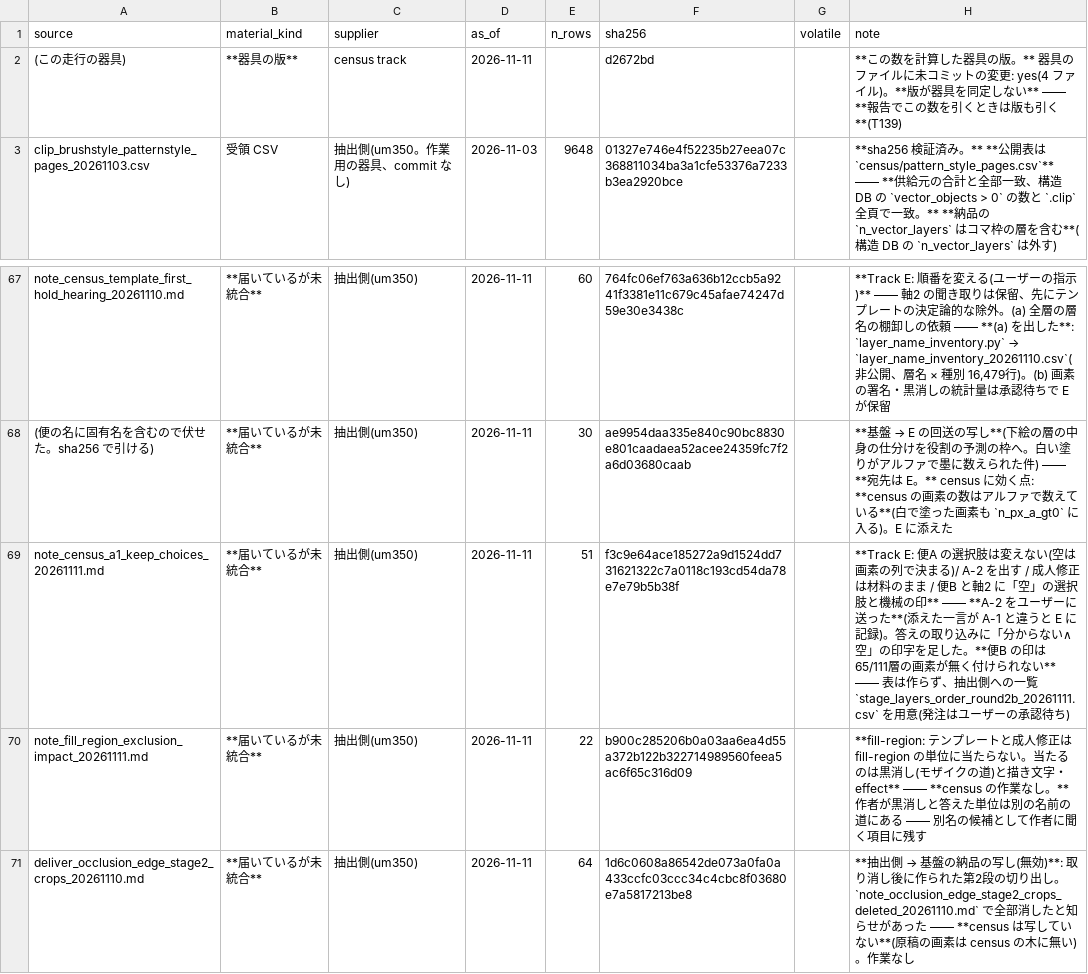
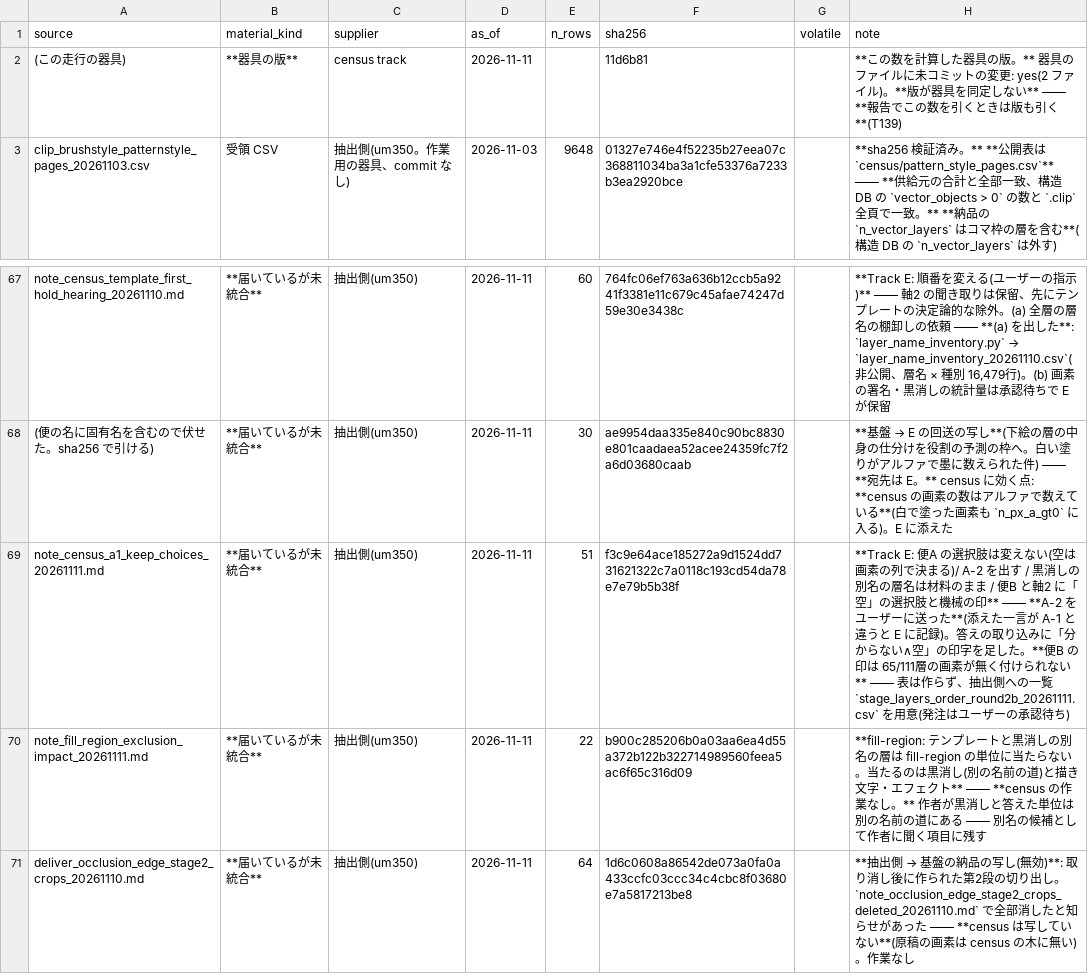
Before and after one commit to kuromook/gen_lineart, a CSV file: census/provenance.csv, drawn as a sheet; only a part is shown, gaps mark what is left out.

```diff
--- a/census/provenance.csv
+++ b/census/provenance.csv
@@ -1,3 +1,3 @@
 source,material_kind,supplier,as_of,n_rows,sha256,volatile,note
-(この走行の器具),**器具の版**,census track,2026-11-11,,d2672bd,,**この数を計算した器具の版。** 器具のファイルに未コミットの変更: yes(4 ファイル)。**版が器具を同定しない** —— **報告でこの数を引くときは版も引く**(T139)
+(この走行の器具),**器具の版**,census track,2026-11-11,,11d6b81,,**この数を計算した器具の版。** 器具のファイルに未コミットの変更: yes(2 ファイル)。**版が器具を同定しない** —— **報告でこの数を引くときは版も引く**(T139)
 clip_brushstyle_patternstyle_pages_20261103.csv,受領 CSV,抽出側(um350。作業用の器具、commit なし),2026-11-03,9648,01327e746e4f52235b27eea07c368811034ba3a1cfe53376a7233b3ea2920bce,,**sha256 検証済み。** **公開表は `census/pattern_style_pages.csv`** —— **供給元の合計と全部一致、構造 DB の `vector_objects > 0` の数と `.clip` 全頁で一致。** **納品の `n_vector_layers` はコマ枠の層を含む**(構造 DB の `n_vector_layers` は外す)
@@ -68,4 +68,4 @@ note_census_template_first_hold_hearing_20261110.md,**届いているが未統
 (便の名に固有名を含むので伏せた。sha256 で引ける),**届いているが未統合**,抽出側(um350),2026-11-11,30,ae9954daa335e840c90bc8830e801caadaea52acee24359fc7f2a6d03680caab,,**基盤 → E の回送の写し**(下絵の層の中身の仕分けを役割の予測の枠へ。白い塗りがアルファで墨に数えられた件) —— **宛先は E。** census に効く点: **census の画素の数はアルファで数えている**(白で塗った画素も `n_px_a_gt0` に入る)。E に添えた
-note_census_a1_keep_choices_20261111.md,**届いているが未統合**,抽出側(um350),2026-11-11,51,f3c9e64ace185272a9d1524dd731621322c7a0118c193cd54da78e7e79b5b38f,,**Track E: 便A の選択肢は変えない(空は画素の列で決まる)/ A-2 を出す / 成人修正は材料のまま / 便B と軸2 に「空」の選択肢と機械の印** —— **A-2 をユーザーに送った**(添えた一言が A-1 と違うと E に記録)。答えの取り込みに「分からない∧空」の印字を足した。**便B の印は 65/111層の画素が無く付けられない** —— 表は作らず、抽出側への一覧 `stage_layers_order_round2b_20261111.csv` を用意(発注はユーザーの承認待ち)
-note_fill_region_exclusion_impact_20261111.md,**届いているが未統合**,抽出側(um350),2026-11-11,22,b900c285206b0a03aa6ea4d55a372b122b322714989560feea5ac6f65c316d09,,**fill-region: テンプレートと成人修正は fill-region の単位に当たらない。当たるのは黒消し(モザイクの道)と描き文字・effect** —— **census の作業なし。** 作者が黒消しと答えた単位は別の名前の道にある —— 別名の候補として作者に聞く項目に残す
+note_census_a1_keep_choices_20261111.md,**届いているが未統合**,抽出側(um350),2026-11-11,51,f3c9e64ace185272a9d1524dd731621322c7a0118c193cd54da78e7e79b5b38f,,**Track E: 便A の選択肢は変えない(空は画素の列で決まる)/ A-2 を出す / 黒消しの別名の層名は材料のまま / 便B と軸2 に「空」の選択肢と機械の印** —— **A-2 をユーザーに送った**(添えた一言が A-1 と違うと E に記録)。答えの取り込みに「分からない∧空」の印字を足した。**便B の印は 65/111層の画素が無く付けられない** —— 表は作らず、抽出側への一覧 `stage_layers_order_round2b_20261111.csv` を用意(発注はユーザーの承認待ち)
+note_fill_region_exclusion_impact_20261111.md,**届いているが未統合**,抽出側(um350),2026-11-11,22,b900c285206b0a03aa6ea4d55a372b122b322714989560feea5ac6f65c316d09,,**fill-region: テンプレートと黒消しの別名の層は fill-region の単位に当たらない。当たるのは黒消し(別の名前の道)と描き文字・エフェクト** —— **census の作業なし。** 作者が黒消しと答えた単位は別の名前の道にある —— 別名の候補として作者に聞く項目に残す
 deliver_occlusion_edge_stage2_crops_20261110.md,**届いているが未統合**,抽出側(um350),2026-11-11,64,1d6c0608a86542de073a0fa0a433ccfc03ccc34c4cbc8f03680e7a5817213be8,,**抽出側 → 基盤の納品の写し(無効)**: 取り消し後に作られた第2段の切り出し。`note_occlusion_edge_stage2_crops_deleted_20261110.md` で全部消したと知らせがあった —— **census は写していない**(原稿の画素は census の木に無い)。作業なし
```
Also changed, not shown: 3 other files.
